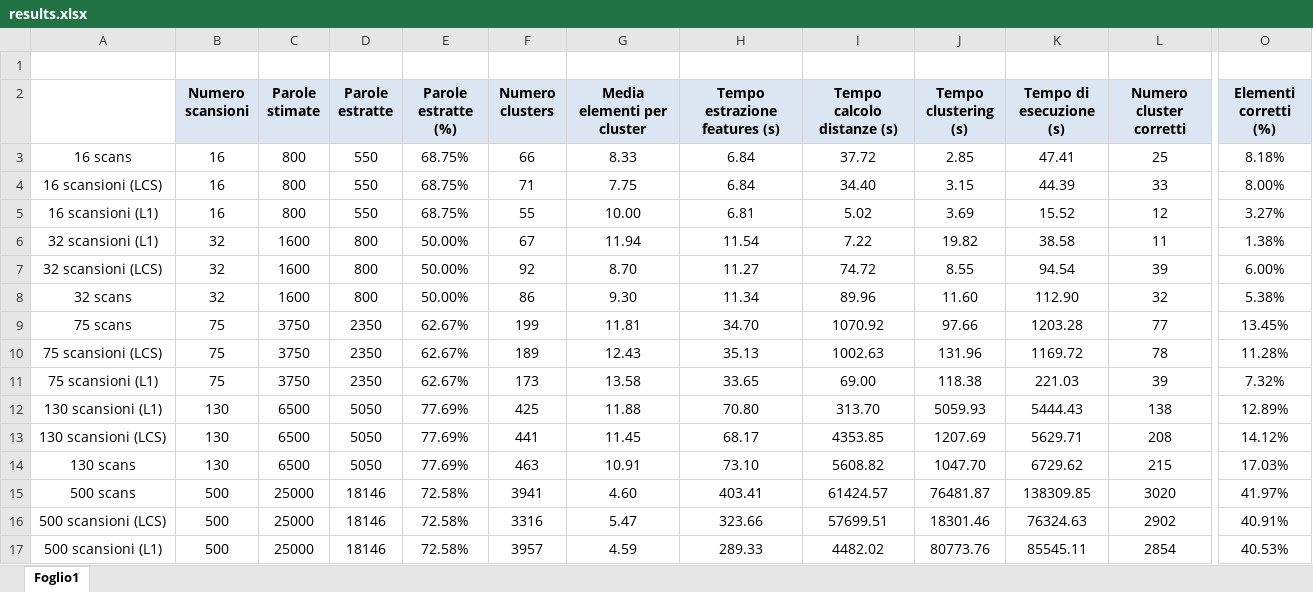
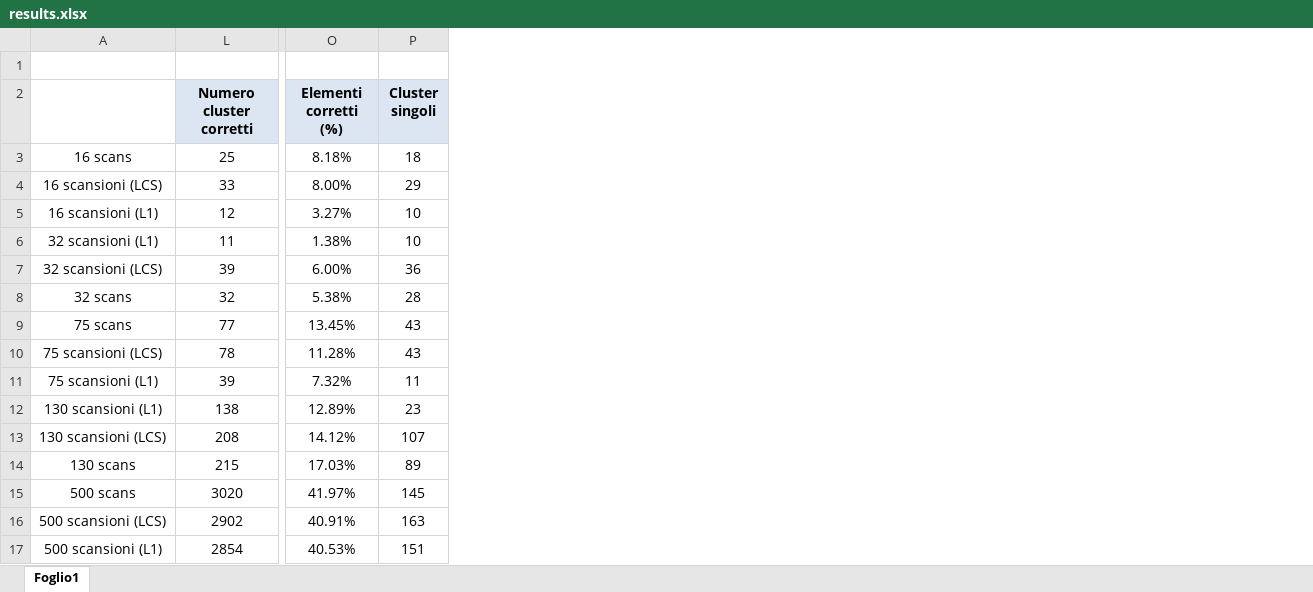
Before and after one commit to lorecioni/ImageCutClustering, an Excel workbook: results.xlsx, sheet Foglio1, drawn as a sheet; only a part is shown, gaps mark what is left out; values as stored, in another font and other column widths than the file's, no borders; removed rows and columns are numbered as before the commit, all else as after; the diff names each change by its address in the sheet, - before the commit and + after, or states it on an @@ line.

Commit message:
results and euclidean distance

```diff
--- a/results.xlsx (sheet Foglio1)
+++ b/results.xlsx (sheet Foglio1)
@@ column B (Numero scansioni) hidden, rows 3-17: 16 | 16 | 16 | 32 | 32 | 32 | 75 | 75 | 75 | 130 | 130 | 130 | 500 | 500 | 500 @@
@@ column C (Parole stimate) hidden, rows 3-17: 800 | 800 | 800 | 1600 | 1600 | 1600 | 3750 | 3750 | 3750 | 6500 | 6500 | 6500 | 25000 | 25000 | 25000 @@
@@ column D (Parole estratte) hidden, rows 3-17: 550 | 550 | 550 | 800 | 800 | 800 | 2350 | 2350 | 2350 | 5050 | 5050 | 5050 | 18146 | 18146 | 18146 @@
@@ column E (Parole estratte (%)) hidden, rows 3-17: 68.75% | 68.75% | 68.75% | 50.00% | 50.00% | 50.00% | 62.67% | 62.67% | 62.67% | 77.69% | 77.69% | 77.69% | 72.58% | 72.58% | 72.58% @@
@@ column F (Numero clusters) hidden, rows 3-17: 66 | 71 | 55 | 67 | 92 | 86 | 199 | 189 | 173 | 425 | 441 | 463 | 3941 | 3316 | 3957 @@
@@ column G (Media elementi per cluster) hidden, rows 3-17: 8.33 | 7.75 | 10.00 | 11.94 | 8.70 | 9.30 | 11.81 | 12.43 | 13.58 | 11.88 | 11.45 | 10.91 | 4.60 | 5.47 | 4.59 @@
@@ column H (Tempo estrazione features (s)) hidden, rows 3-17: 6.84 | 6.84 | 6.81 | 11.54 | 11.27 | 11.34 | 34.70 | 35.13 | 33.65 | 70.80 | 68.17 | 73.10 | 403.41 | 323.66 | 289.33 @@
@@ column I (Tempo calcolo distanze (s)) hidden, rows 3-17: 37.72 | 34.40 | 5.02 | 7.22 | 74.72 | 89.96 | 1070.92 | 1002.63 | 69.00 | 313.70 | 4353.85 | 5608.82 | 61424.57 | 57699.51 | 4482.02 @@
@@ column J (Tempo clustering (s)) hidden, rows 3-17: 2.85 | 3.15 | 3.69 | 19.82 | 8.55 | 11.60 | 97.66 | 131.96 | 118.38 | 5059.93 | 1207.69 | 1047.70 | 76481.87 | 18301.46 | 80773.76 @@
@@ column K (Tempo di esecuzione (s)) hidden, rows 3-17: 47.41 | 44.39 | 15.52 | 38.58 | 94.54 | 112.90 | 1203.28 | 1169.72 | 221.03 | 5444.43 | 5629.71 | 6729.62 | 138309.85 | 76324.63 | 85545.11 @@
+column P (Cluster singoli), rows 3-17: 18 | 29 | 10 | 10 | 36 | 28 | 43 | 43 | 11 | 23 | 107 | 89 | 145 | 163 | 151
```
Also changed, not shown: 2 other files.
